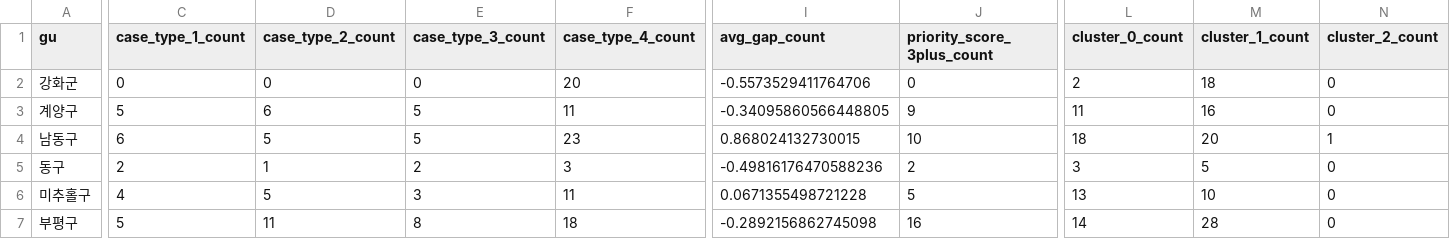
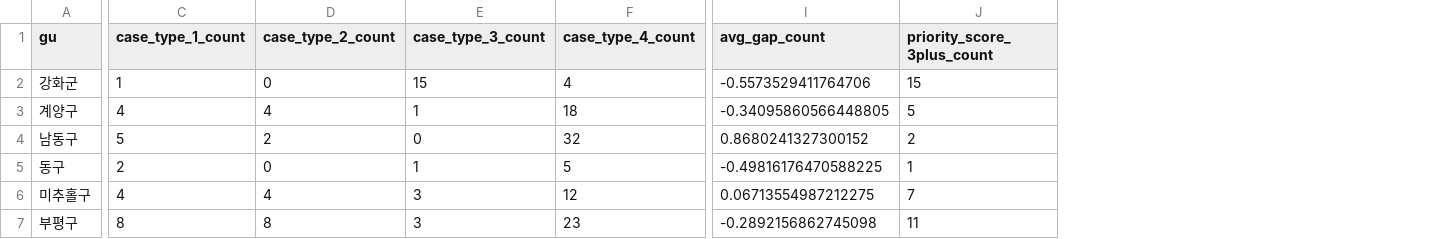
Before and after one commit to namijini0403/2026-park-analysis, a CSV file: data_processed/gu_summary.csv, drawn as a sheet; only a part is shown, gaps mark what is left out; the diff covers the shown part only; the diff names each change by its address in the sheet, - before the commit and + after, or states it on an @@ line.

```diff
--- a/data_processed/gu_summary.csv
+++ b/data_processed/gu_summary.csv
-column L (cluster_0_count), rows 2-7: 2 | 11 | 18 | 3 | 13 | 14
-column M (cluster_1_count), rows 2-7: 18 | 16 | 20 | 5 | 10 | 28
-column N (cluster_2_count), rows 2-7: 0 | 0 | 1 | 0 | 0 | 0
-C2 (case_type_1_count): 0
+C2 (case_type_1_count): 1
-E2 (case_type_3_count): 0
+E2 (case_type_3_count): 15
-F2 (case_type_4_count): 20
+F2 (case_type_4_count): 4
-J2 (priority_score_3plus_count): 0
+J2 (priority_score_3plus_count): 15
-C3 (case_type_1_count): 5
+C3 (case_type_1_count): 4
-D3 (case_type_2_count): 6
+D3 (case_type_2_count): 4
-E3 (case_type_3_count): 5
+E3 (case_type_3_count): 1
-F3 (case_type_4_count): 11
+F3 (case_type_4_count): 18
-J3 (priority_score_3plus_count): 9
+J3 (priority_score_3plus_count): 5
-C4 (case_type_1_count): 6
+C4 (case_type_1_count): 5
-D4 (case_type_2_count): 5
+D4 (case_type_2_count): 2
-E4 (case_type_3_count): 5
+E4 (case_type_3_count): 0
-F4 (case_type_4_count): 23
+F4 (case_type_4_count): 32
-I4 (avg_gap_count): 0.868024132730015
+I4 (avg_gap_count): 0.8680241327300152
-J4 (priority_score_3plus_count): 10
+J4 (priority_score_3plus_count): 2
-D5 (case_type_2_count): 1
+D5 (case_type_2_count): 0
-E5 (case_type_3_count): 2
+E5 (case_type_3_count): 1
-F5 (case_type_4_count): 3
+F5 (case_type_4_count): 5
-I5 (avg_gap_count): -0.49816176470588236
+I5 (avg_gap_count): -0.49816176470588225
-J5 (priority_score_3plus_count): 2
+J5 (priority_score_3plus_count): 1
-D6 (case_type_2_count): 5
+D6 (case_type_2_count): 4
-F6 (case_type_4_count): 11
+F6 (case_type_4_count): 12
-I6 (avg_gap_count): 0.0671355498721228
+I6 (avg_gap_count): 0.06713554987212275
-J6 (priority_score_3plus_count): 5
+J6 (priority_score_3plus_count): 7
-C7 (case_type_1_count): 5
+C7 (case_type_1_count): 8
-D7 (case_type_2_count): 11
+D7 (case_type_2_count): 8
-E7 (case_type_3_count): 8
+E7 (case_type_3_count): 3
-F7 (case_type_4_count): 18
+F7 (case_type_4_count): 23
-J7 (priority_score_3plus_count): 16
+J7 (priority_score_3plus_count): 11
```
Also changed, not shown: 12 edited cells elsewhere in this file, data_processed/beneficiary_forecast.csv, data_processed/priority_ml.csv, 7 other files.
